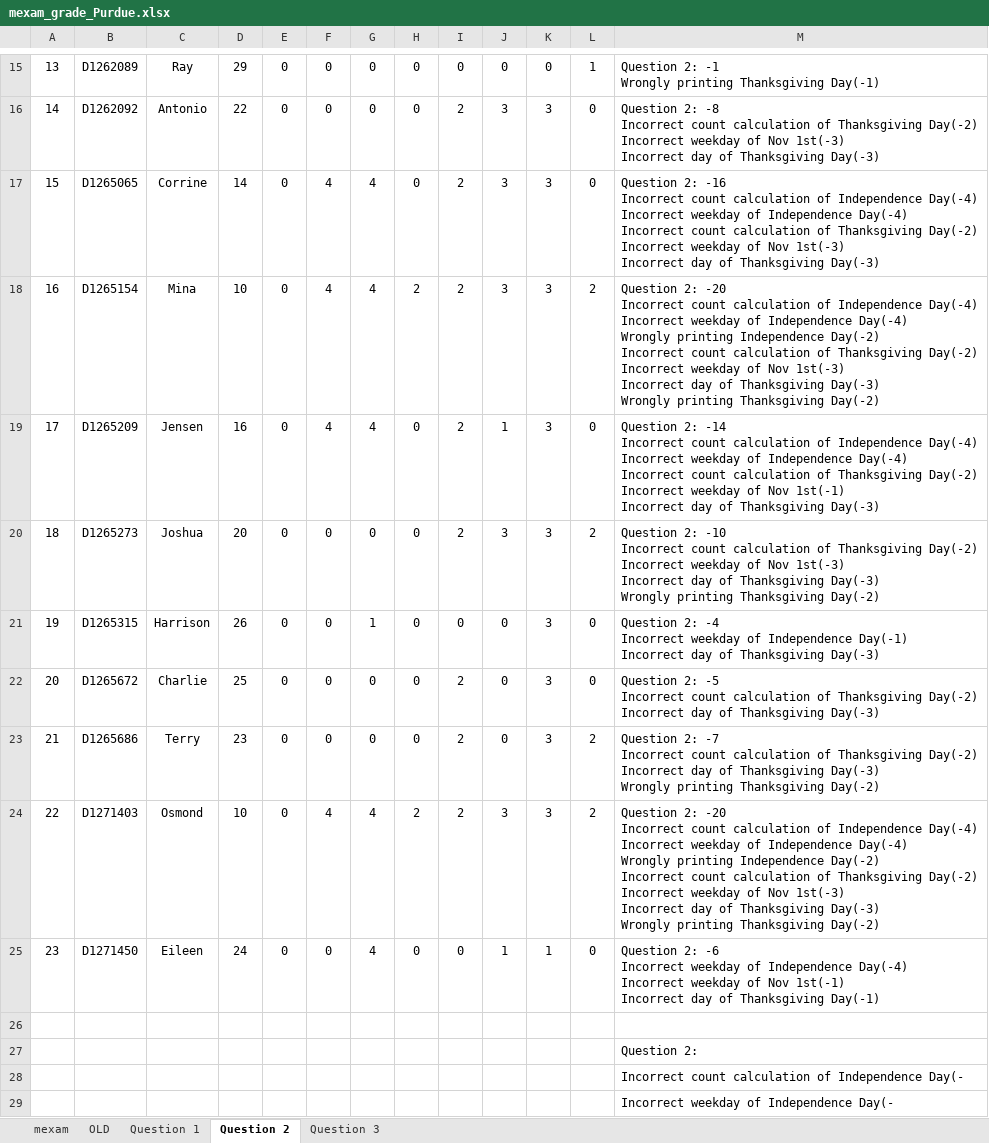
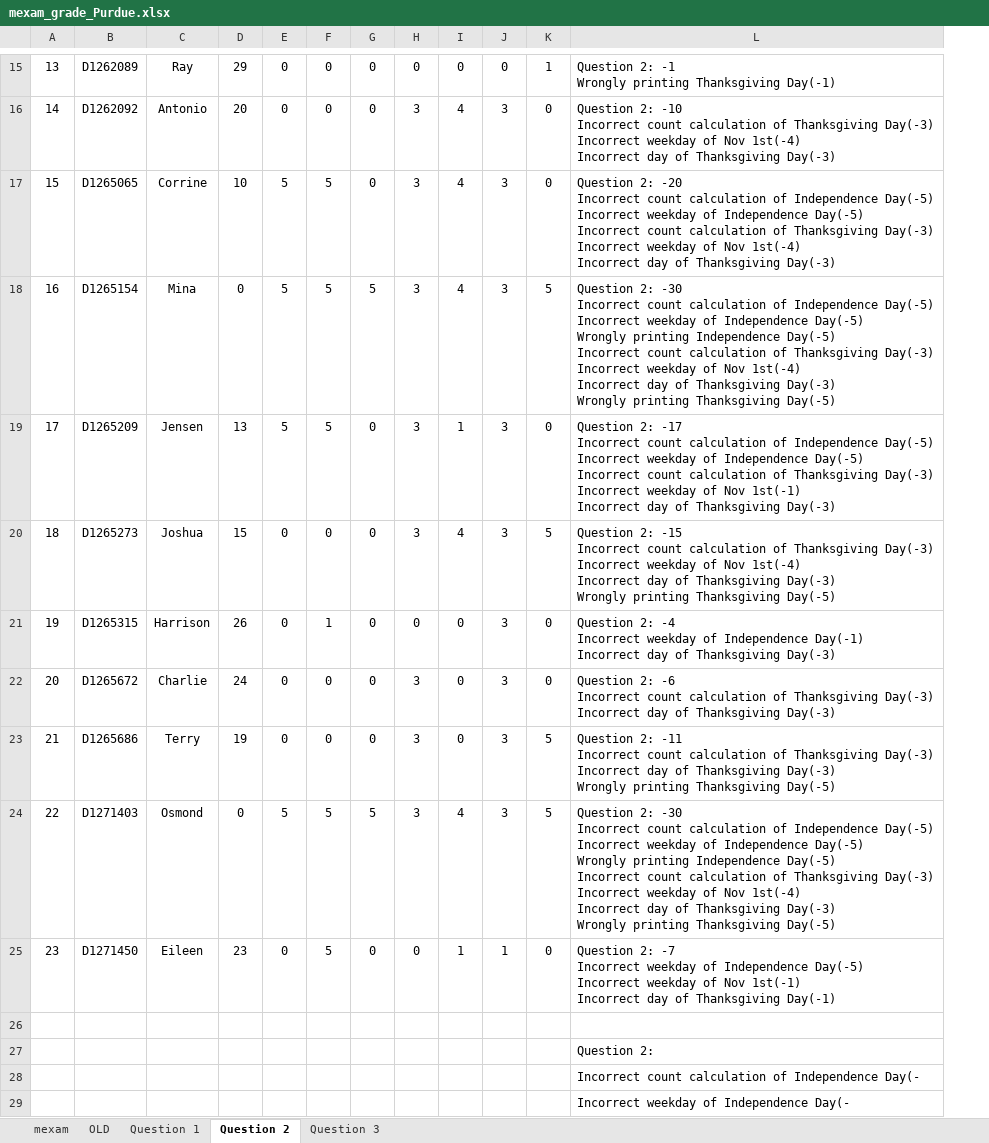
Before and after one commit to jack41402/FCU, an Excel workbook: 112-1/PROGRAMMING APPLICATIONS FOR ENGINEERS/Midterm/mexam_grade_Purdue.xlsx, sheet Question 2, drawn as a sheet; only a part is shown, gaps mark what is left out; values as stored, in another font and other column widths than the file's, no borders; conditional formats not drawn; removed rows and columns are numbered as before the commit, all else as after; ↵ is a line break in a cell; the diff covers the shown part only; the diff names each change by its address in the sheet, - before the commit and + after, or states it on an @@ line.

```diff
--- a/112-1/PROGRAMMING APPLICATIONS FOR ENGINEERS/Midterm/mexam_grade_Purdue.xlsx (sheet Question 2)
+++ b/112-1/PROGRAMMING APPLICATIONS FOR ENGINEERS/Midterm/mexam_grade_Purdue.xlsx (sheet Question 2)
-column E, rows 15-25: all 0
-column I, rows 15-25: 0 | 2 | 2 | 2 | 2 | 2 | 0 | 2 | 2 | 2 | 0
+column I, rows 15-25: 0 | 4 | 4 | 4 | 1 | 4 | 0 | 0 | 0 | 4 | 1
-D16: 22
+D16: 20
-L16: Question 2: -8 ↵ Incorrect count calculation of Thanksgiving Day(-2) ↵ Incorrect weekday of Nov 1st(-3) ↵ Incorrect day…
+L16: Question 2: -10 ↵ Incorrect count calculation of Thanksgiving Day(-3) ↵ Incorrect weekday of Nov 1st(-4) ↵ Incorrect day…
-D17: 14
+D17: 10
-E17:E19: 4
+E17:E19: 5
-F17:F19: 4
+F17:F19: 5
-L17: Question 2: -16 ↵ Incorrect count calculation of Independence Day(-4) ↵ Incorrect weekday of Independence Day(-4) ↵ Incorrect count calculation of Thanksgiving Day(-2) ↵ Incorrect weekday of Nov 1st(-3) ↵ Incorrect day…
+L17: Question 2: -20 ↵ Incorrect count calculation of Independence Day(-5) ↵ Incorrect weekday of Independence Day(-5) ↵ Incorrect count calculation of Thanksgiving Day(-3) ↵ Incorrect weekday of Nov 1st(-4) ↵ Incorrect day…
-D18: 10
+D18: 0
-G18: 2
+G18: 5
-K18: 2
+K18: 5
-L18: Question 2: -20 ↵ Incorrect count calculation of Independence Day(-4) ↵ Incorrect weekday of Independence Day(-4) ↵ Wrongly printing Independence Day(-2) ↵ Incorrect count calculation of Thanksgiving Day(-2) ↵ Incorrect weekday of Nov 1st(-3) ↵ Incorrect day of Thanksgiving Day(-3) ↵ Wrongly printing Thanksgiving Day(-2)
+L18: Question 2: -30 ↵ Incorrect count calculation of Independence Day(-5) ↵ Incorrect weekday of Independence Day(-5) ↵ Wrongly printing Independence Day(-5) ↵ Incorrect count calculation of Thanksgiving Day(-3) ↵ Incorrect weekday of Nov 1st(-4) ↵ Incorrect day of Thanksgiving Day(-3) ↵ Wrongly printing Thanksgiving Day(-5)
-D19: 16
+D19: 13
-H19: 1
+H19: 3
-L19: Question 2: -14 ↵ Incorrect count calculation of Independence Day(-4) ↵ Incorrect weekday of Independence Day(-4) ↵ Incorrect count calculation of Thanksgiving Day(-2) ↵ Incorrect weekday…
+L19: Question 2: -17 ↵ Incorrect count calculation of Independence Day(-5) ↵ Incorrect weekday of Independence Day(-5) ↵ Incorrect count calculation of Thanksgiving Day(-3) ↵ Incorrect weekday…
-D20: 20
+D20: 15
-K20: 2
+K20: 5
-L20: Question 2: -10 ↵ Incorrect count calculation of Thanksgiving Day(-2) ↵ Incorrect weekday of Nov 1st(-3) ↵ Incorrect day of Thanksgiving Day(-3) ↵ Wrongly printing Thanksgiving Day(-2)
+L20: Question 2: -15 ↵ Incorrect count calculation of Thanksgiving Day(-3) ↵ Incorrect weekday of Nov 1st(-4) ↵ Incorrect day of Thanksgiving Day(-3) ↵ Wrongly printing Thanksgiving Day(-5)
-D22: 25
+D22: 24
-H22:H23: 0
+H22:H23: 3
-L22: Question 2: -5 ↵ Incorrect count calculation of Thanksgiving Day(-2) ↵ Incorrect day…
+L22: Question 2: -6 ↵ Incorrect count calculation of Thanksgiving Day(-3) ↵ Incorrect day…
-D23: 23
+D23: 19
-K23:K24: 2
+K23:K24: 5
-L23: Question 2: -7 ↵ Incorrect count calculation of Thanksgiving Day(-2) ↵ Incorrect day of Thanksgiving Day(-3) ↵ Wrongly printing Thanksgiving Day(-2)
+L23: Question 2: -11 ↵ Incorrect count calculation of Thanksgiving Day(-3) ↵ Incorrect day of Thanksgiving Day(-3) ↵ Wrongly printing Thanksgiving Day(-5)
-D24: 10
+D24: 0
-E24: 4
+E24: 5
-F24:F25: 4
+F24:F25: 5
-G24: 2
+G24: 5
-L24: Question 2: -20 ↵ Incorrect count calculation of Independence Day(-4) ↵ Incorrect weekday of Independence Day(-4) ↵ Wrongly printing Independence Day(-2) ↵ Incorrect count calculation of Thanksgiving Day(-2) ↵ Incorrect weekday of Nov 1st(-3) ↵ Incorrect day of Thanksgiving Day(-3) ↵ Wrongly printing Thanksgiving Day(-2)
+L24: Question 2: -30 ↵ Incorrect count calculation of Independence Day(-5) ↵ Incorrect weekday of Independence Day(-5) ↵ Wrongly printing Independence Day(-5) ↵ Incorrect count calculation of Thanksgiving Day(-3) ↵ Incorrect weekday of Nov 1st(-4) ↵ Incorrect day of Thanksgiving Day(-3) ↵ Wrongly printing Thanksgiving Day(-5)
-D25: 24
+D25: 23
-H25: 1
+H25: 0
-L25: Question 2: -6 ↵ Incorrect weekday of Independence Day(-4) ↵ Incorrect weekday…
+L25: Question 2: -7 ↵ Incorrect weekday of Independence Day(-5) ↵ Incorrect weekday…
```
Also changed, not shown: 32 edited cells elsewhere in this sheet, sheet mexam, formulas that keep their value, charts or pictures, 2 other files.
